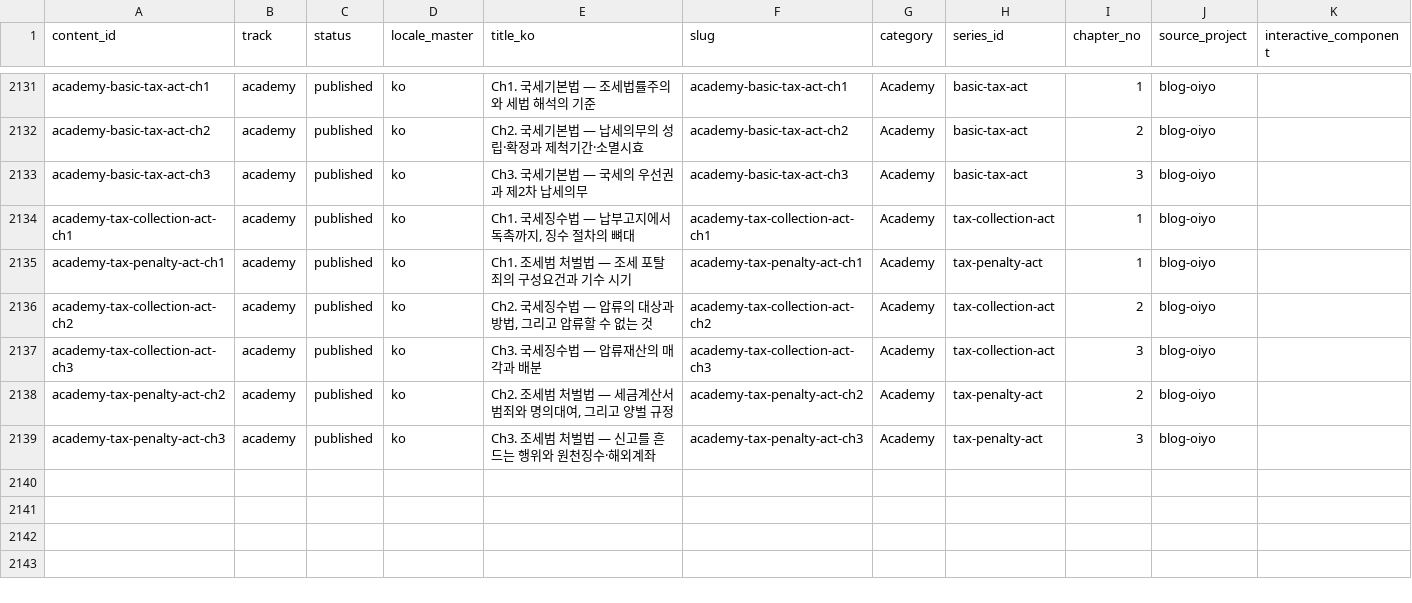
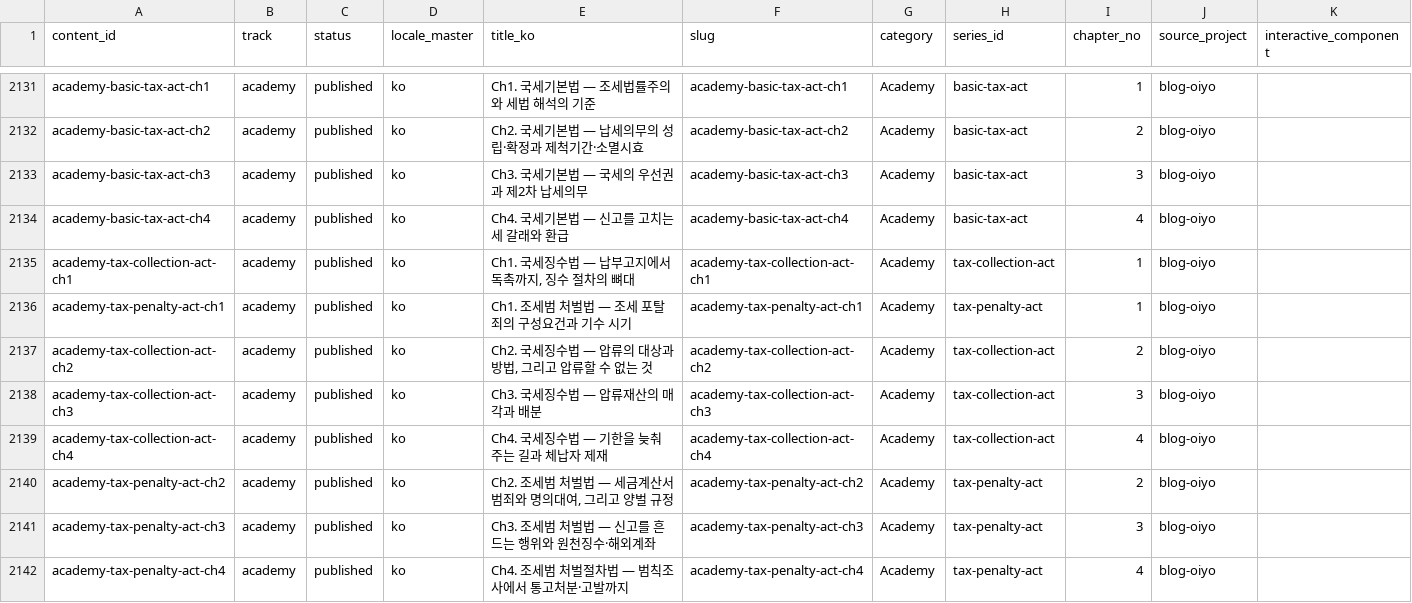
Before and after one commit to yuli3/blog-oiyo, a CSV file: data/catalog/content-inventory.master.csv, drawn as a sheet; only a part is shown, gaps mark what is left out; the diff names each change by its address in the sheet, - before the commit and + after, or states it on an @@ line.

```diff
--- a/data/catalog/content-inventory.master.csv
+++ b/data/catalog/content-inventory.master.csv
+row 2134: academy-basic-tax-act-ch4 | academy | published | ko | Ch4. 국세기본법 — 신고를 고치는 세 갈래와 환급 | academy-basic-tax-act-ch4 | Academy | basic-tax-act | 4 | blog-oiyo
+row 2139: academy-tax-collection-act-ch4 | academy | published | ko | Ch4. 국세징수법 — 기한을 늦춰 주는 길과 체납자 제재 | academy-tax-collection-act-ch4 | Academy | tax-collection-act | 4 | blog-oiyo
+row 2142: academy-tax-penalty-act-ch4 | academy | published | ko | Ch4. 조세범 처벌절차법 — 범칙조사에서 통고처분·고발까지 | academy-tax-penalty-act-ch4 | Academy | tax-penalty-act | 4 | blog-oiyo
```
Also changed, not shown: 3 other files.
